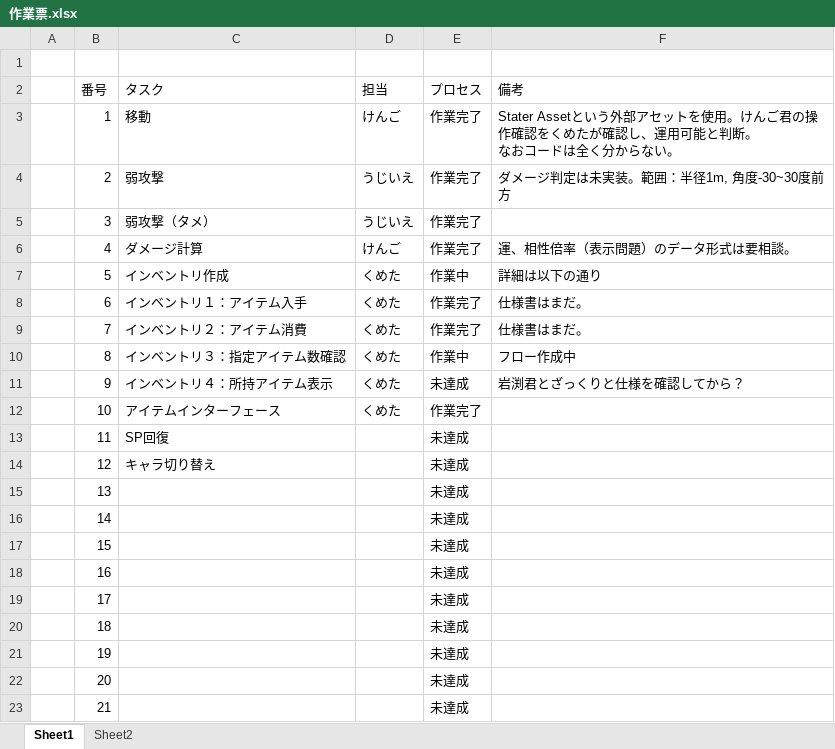
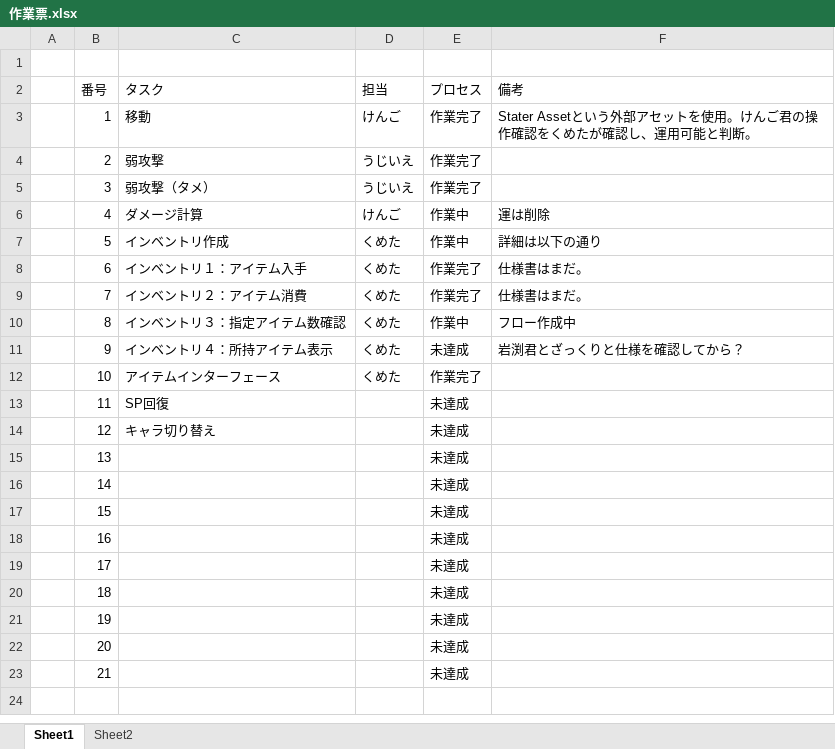
Before and after one commit to daiki062417-blip/Project-Chi2, an Excel workbook: 作業票.xlsx, sheet Sheet1, drawn as a sheet; values as stored, in another font and other column widths than the file's, no borders; conditional formats not drawn; ↵ is a line break in a cell; the diff names each change by its address in the sheet, - before the commit and + after, or states it on an @@ line.

Commit message:
Update WorkTable

```diff
--- a/作業票.xlsx (sheet Sheet1)
+++ b/作業票.xlsx (sheet Sheet1)
-F3 (備考): …と判断。 ↵ なおコードは全く分からない。
+F3 (備考): …と判断。
-F4 (備考): ダメージ判定は未実装。範囲：半径1m, 角度-30~30度前方
+F4 (備考): (empty)
-E6 (プロセス): 作業完了
+E6 (プロセス): 作業中
-F6 (備考): 運、相性倍率（表示問題）のデータ形式は要相談。
+F6 (備考): 運は削除
```
